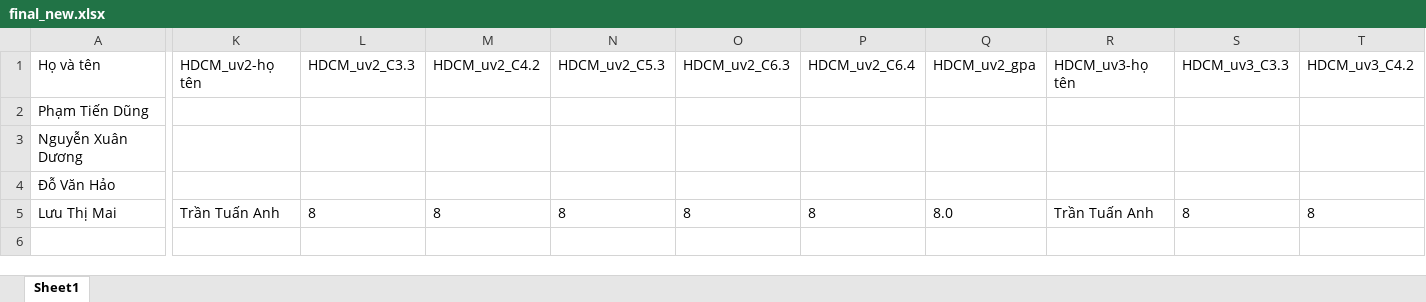
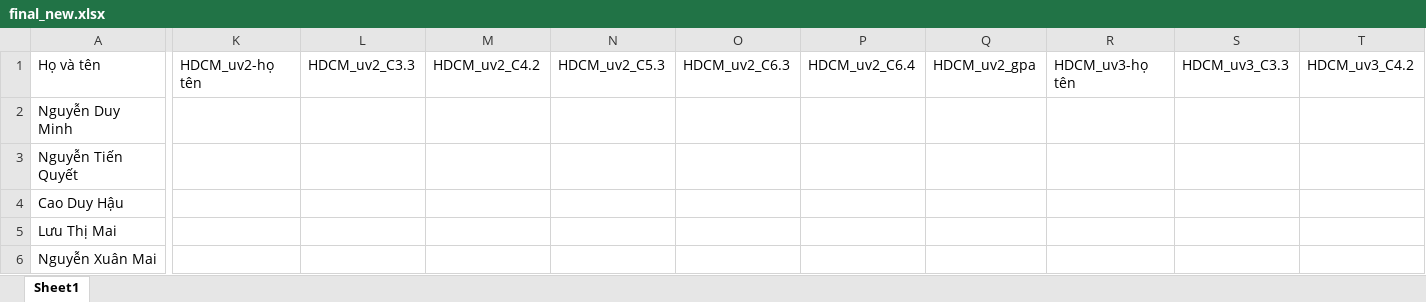
Before and after one commit to nguyenjacobak/FormstoExcel, an Excel workbook: form_collectdata/form_collect/DataCollected/final_new.xlsx, sheet Sheet1, drawn as a sheet; only a part is shown, gaps mark what is left out; values as stored, in another font and other column widths than the file's, no borders; removed rows and columns are numbered as before the commit, all else as after; rows hold the shown columns only; the diff covers the shown part only; the diff names each change by its address in the sheet, - before the commit and + after, or states it on an @@ line.

```diff
--- a/form_collectdata/form_collect/DataCollected/final_new.xlsx (sheet Sheet1)
+++ b/form_collectdata/form_collect/DataCollected/final_new.xlsx (sheet Sheet1)
-row 2: Phạm Tiến Dũng
-row 3: Nguyễn Xuân Dương
-row 4: Đỗ Văn Hảo
+row 2: Nguyễn Duy Minh
+row 3: Nguyễn Tiến Quyết
+row 4: Cao Duy Hậu
-K5: Trần Tuấn Anh
+K5: (empty)
-L5: 8
+L5: (empty)
-M5: 8
+M5: (empty)
-N5: 8
+N5: (empty)
-O5: 8
+O5: (empty)
-P5: 8
+P5: (empty)
-Q5: 8.0
+Q5: (empty)
-R5: Trần Tuấn Anh
+R5: (empty)
-S5: 8
+S5: (empty)
-T5: 8
+T5: (empty)
+row 6: Nguyễn Xuân Mai
```
Also changed, not shown: 18 edited cells elsewhere in this sheet, form_collectdata/form_collect/DataCollected/TongHopDiem1.xlsx, form_collectdata/form_collect/DataCollected/TongHopDiem2.xlsx, 3 other files.
